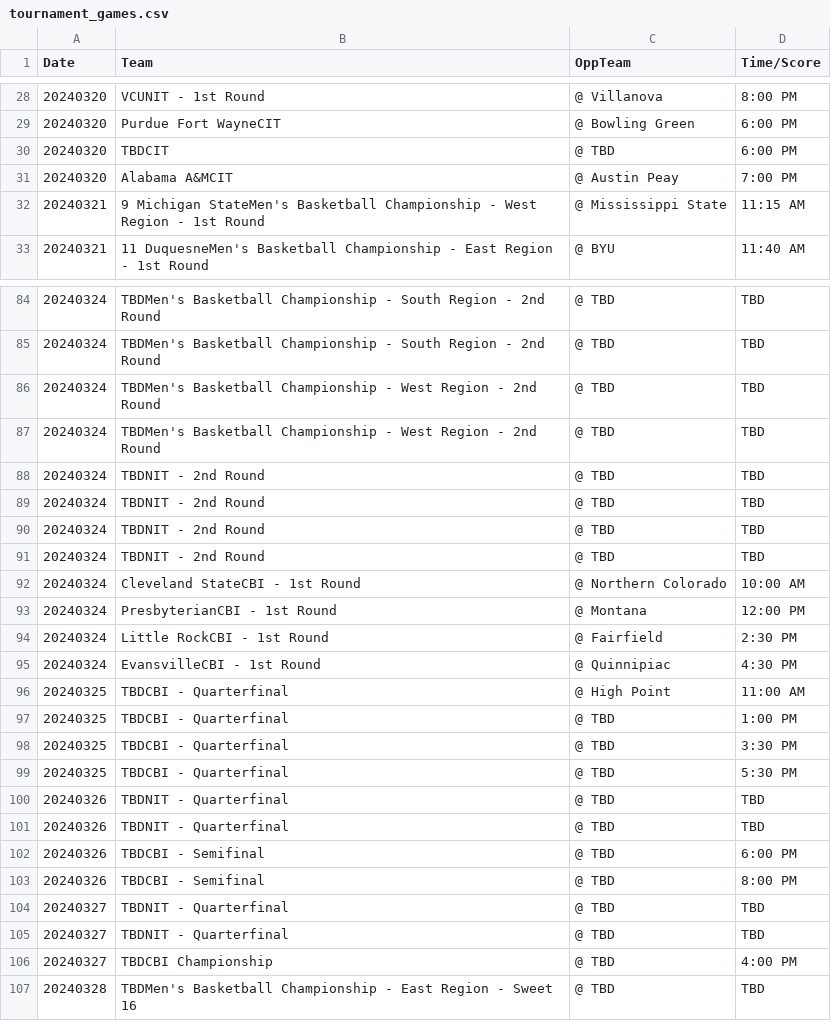
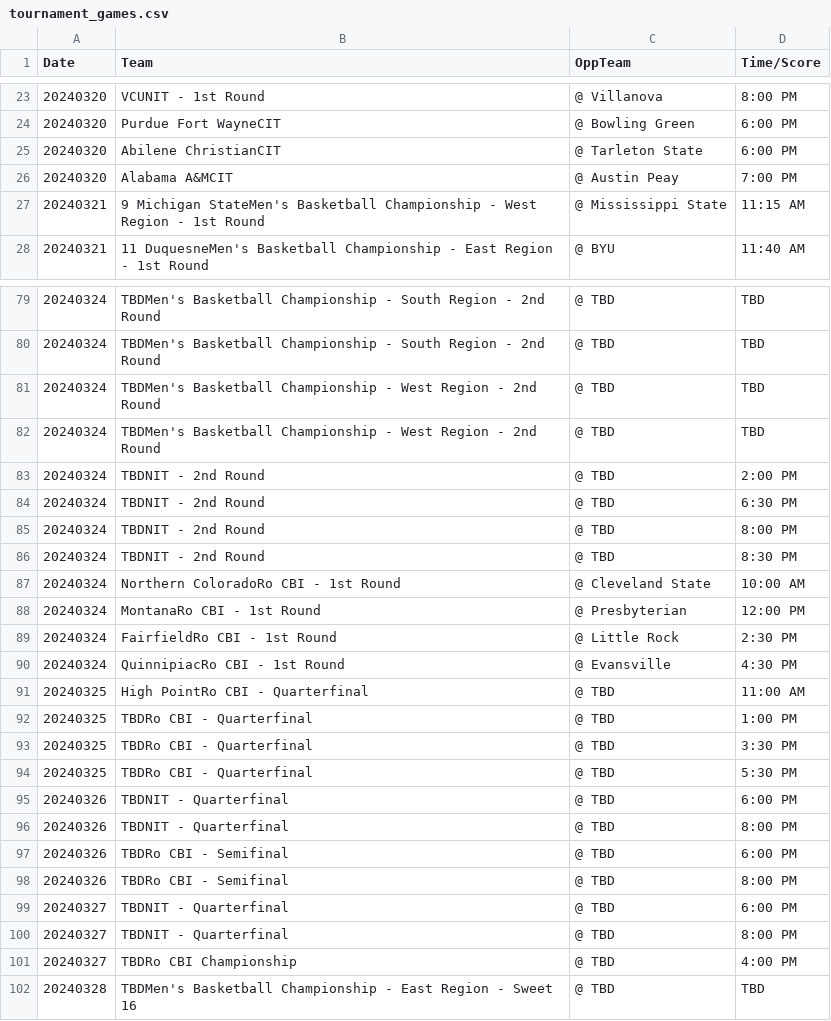
Before and after one commit to jameskemper/wreckem_model, a CSV file: Data/Results/tournament_games.csv, drawn as a sheet; only a part is shown, gaps mark what is left out; the diff covers the shown part only.

```diff
--- a/Data/Results/tournament_games.csv
+++ b/Data/Results/tournament_games.csv
@@ -29,3 +24,3 @@ Date,Team,OppTeam,Time/Score
 20240320,Purdue Fort WayneCIT,@ Bowling Green,6:00 PM
-20240320,TBDCIT,@ TBD,6:00 PM
+20240320,Abilene ChristianCIT,@ Tarleton State,6:00 PM
 20240320,Alabama A&MCIT,@ Austin Peay,7:00 PM
@@ -87,21 +82,21 @@ Date,Team,OppTeam,Time/Score
 20240324,TBDMen's Basketball Championship - West Region - 2nd Round,@ TBD,TBD
-20240324,TBDNIT - 2nd Round,@ TBD,TBD
-20240324,TBDNIT - 2nd Round,@ TBD,TBD
-20240324,TBDNIT - 2nd Round,@ TBD,TBD
-20240324,TBDNIT - 2nd Round,@ TBD,TBD
-20240324,Cleveland StateCBI - 1st Round,@ Northern Colorado,10:00 AM
-20240324,PresbyterianCBI - 1st Round,@ Montana,12:00 PM
-20240324,Little RockCBI - 1st Round,@ Fairfield,2:30 PM
-20240324,EvansvilleCBI - 1st Round,@ Quinnipiac,4:30 PM
-20240325,TBDCBI - Quarterfinal,@ High Point,11:00 AM
-20240325,TBDCBI - Quarterfinal,@ TBD,1:00 PM
-20240325,TBDCBI - Quarterfinal,@ TBD,3:30 PM
-20240325,TBDCBI - Quarterfinal,@ TBD,5:30 PM
-20240326,TBDNIT - Quarterfinal,@ TBD,TBD
-20240326,TBDNIT - Quarterfinal,@ TBD,TBD
-20240326,TBDCBI - Semifinal,@ TBD,6:00 PM
-20240326,TBDCBI - Semifinal,@ TBD,8:00 PM
-20240327,TBDNIT - Quarterfinal,@ TBD,TBD
-20240327,TBDNIT - Quarterfinal,@ TBD,TBD
-20240327,TBDCBI Championship,@ TBD,4:00 PM
+20240324,TBDNIT - 2nd Round,@ TBD,2:00 PM
+20240324,TBDNIT - 2nd Round,@ TBD,6:30 PM
+20240324,TBDNIT - 2nd Round,@ TBD,8:00 PM
+20240324,TBDNIT - 2nd Round,@ TBD,8:30 PM
+20240324,Northern ColoradoRo CBI - 1st Round,@ Cleveland State,10:00 AM
+20240324,MontanaRo CBI - 1st Round,@ Presbyterian,12:00 PM
+20240324,FairfieldRo CBI - 1st Round,@ Little Rock,2:30 PM
+20240324,QuinnipiacRo CBI - 1st Round,@ Evansville,4:30 PM
+20240325,High PointRo CBI - Quarterfinal,@ TBD,11:00 AM
+20240325,TBDRo CBI - Quarterfinal,@ TBD,1:00 PM
+20240325,TBDRo CBI - Quarterfinal,@ TBD,3:30 PM
+20240325,TBDRo CBI - Quarterfinal,@ TBD,5:30 PM
+20240326,TBDNIT - Quarterfinal,@ TBD,6:00 PM
+20240326,TBDNIT - Quarterfinal,@ TBD,8:00 PM
+20240326,TBDRo CBI - Semifinal,@ TBD,6:00 PM
+20240326,TBDRo CBI - Semifinal,@ TBD,8:00 PM
+20240327,TBDNIT - Quarterfinal,@ TBD,6:00 PM
+20240327,TBDNIT - Quarterfinal,@ TBD,8:00 PM
+20240327,TBDRo CBI Championship,@ TBD,4:00 PM
 20240328,TBDMen's Basketball Championship - East Region - Sweet 16,@ TBD,TBD
```
Also changed, not shown: 1 added row, 6 removed rows and 23 edited cells elsewhere in this file, 1 other file.
